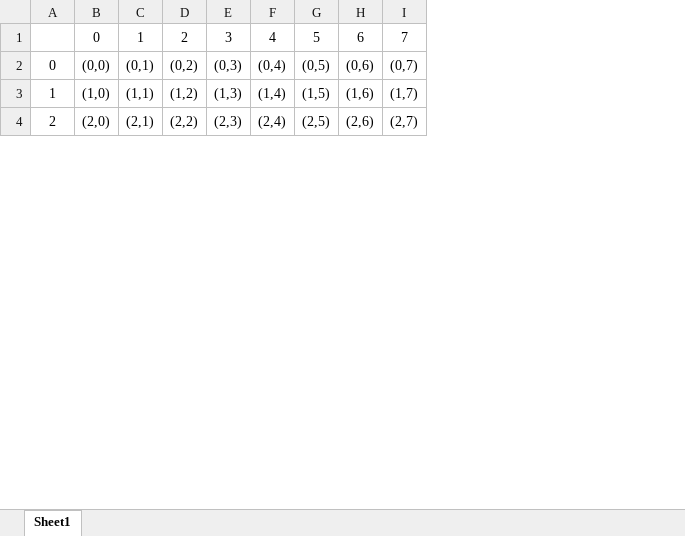
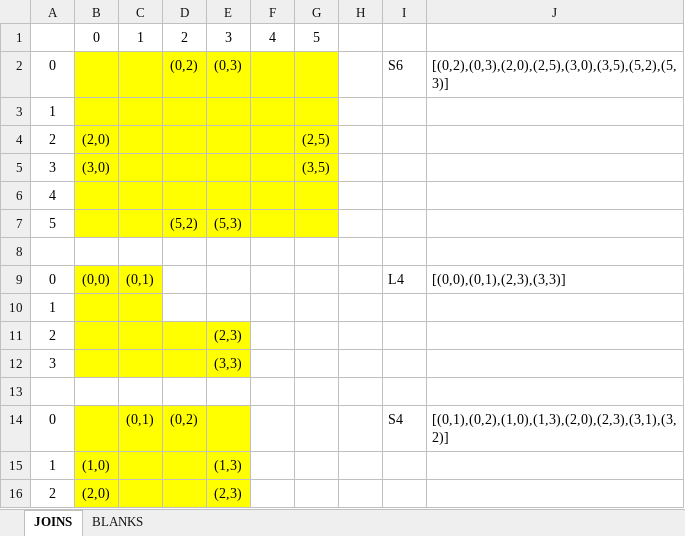
Before and after one commit to KevinCarr42/Descent_AI, an Excel workbook: ref_grid.xlsx, sheet JOINS, drawn as a sheet; only a part is shown; values as stored, in another font and other column widths than the file's, no borders; removed rows and columns are numbered as before the commit, all else as after; the diff covers the shown part only; the diff names each change by its address in the sheet, - before the commit and + after, or states it on an @@ line.

```diff
--- a/ref_grid.xlsx (sheet JOINS)
+++ b/ref_grid.xlsx (sheet JOINS)
-sheet tab: Sheet1
+sheet tab: JOINS
+sheet tab: BLANKS
-column F, rows 1-4: 4 | (0,4) | (1,4) | (2,4)
+column F, row 1: 4
-column H, rows 1-4: 6 | (0,6) | (1,6) | (2,6)
-column I, rows 1-4: 7 | (0,7) | (1,7) | (2,7)
+column H, empty
+column I, row 2: S6
+column J, row 2: [(0,2),(0,3),(2,0),(2,5),(3,0),(3,5),(5,2),(5,3)]
-B2: (0,0)
+B2: (empty)
-B2:E2 fill: none
+B2:E2 fill: #FFFF00
-C2: (0,1)
+C2: (empty)
-G2: (0,5)
+G2: (empty)
-G2 fill: none
+G2 fill: #FFFF00
+row 3: 1
+row 4: 2 | (2,0) |  |  |  |  | (2,5)
+row 5: 3 | (3,0) |  |  |  |  | (3,5)
+row 6: 4
+row 7: 5 |  |  | (5,2) | (5,3)
+row 8: (empty)
+row 9: 0 | (0,0) | (0,1) |  |  |  |  |  | L4 | [(0,0),(0,1),(2,3),(3,3)]
+row 10: 1
+row 11: 2 |  |  |  | (2,3)
+row 12: 3 |  |  |  | (3,3)
+row 13: (empty)
+row 14: 0 |  | (0,1) | (0,2) |  |  |  |  | S4 | [(0,1),(0,2),(1,0),(1,3),(2,0),(2,3),(3,1),(3,2)]
-B15:E16 fill: none
+B15:E16 fill: #FFFF00
-C15: (1,1)
+C15: (empty)
-D15: (1,2)
+D15: (empty)
-G15: (1,5)
+G15: (empty)
-C16: (2,1)
+C16: (empty)
-D16: (2,2)
+D16: (empty)
-G16: (2,5)
+G16: (empty)
```
Also changed, not shown: 21 added rows, 48 edited cells and cell formats elsewhere in this sheet, formulas that keep their value, 2 other files.
